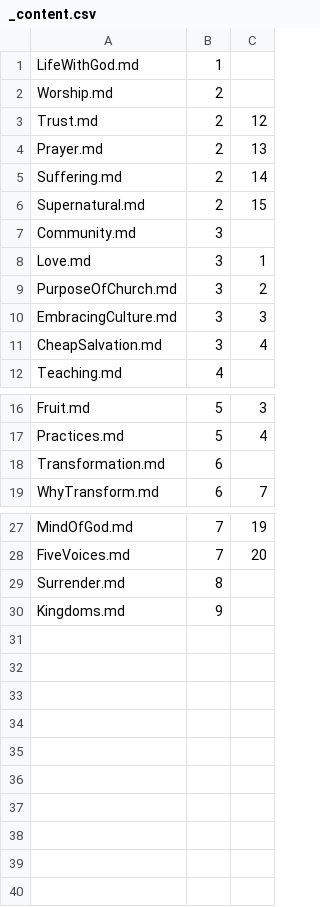
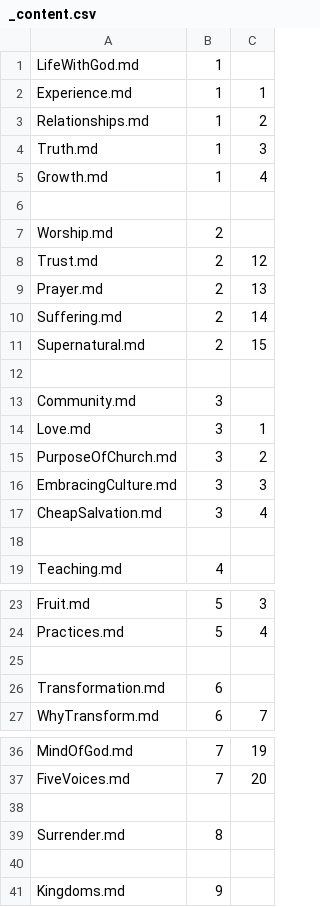
Before and after one commit to Mark-Seaman/Shrinking-World-Pubs, a CSV file: spirituality/Pub/_content.csv, drawn as a sheet; only a part is shown, gaps mark what is left out; the diff covers the shown part only.

```diff
--- a/spirituality/Pub/_content.csv
+++ b/spirituality/Pub/_content.csv
@@ -1,2 +1,7 @@
 LifeWithGod.md,1
+Experience.md,1,1
+Relationships.md,1,2
+Truth.md,1,3
+Growth.md,1,4
+
 Worship.md,2
@@ -6,2 +11,3 @@ Suffering.md,2,14
 Supernatural.md,2,15
+
 Community.md,3
@@ -11,2 +17,3 @@ EmbracingCulture.md,3,3
 CheapSalvation.md,3,4
+
 Teaching.md,4
@@ -17,2 +24,3 @@ Fruit.md,5,3
 Practices.md,5,4
+
 Transformation.md,6
@@ -28,3 +37,5 @@ MindOfGod.md,7,19
 FiveVoices.md,7,20
+
 Surrender.md,8
+
 Kingdoms.md,9
```
Also changed, not shown: 1 added row elsewhere in this file, 14 other files.
